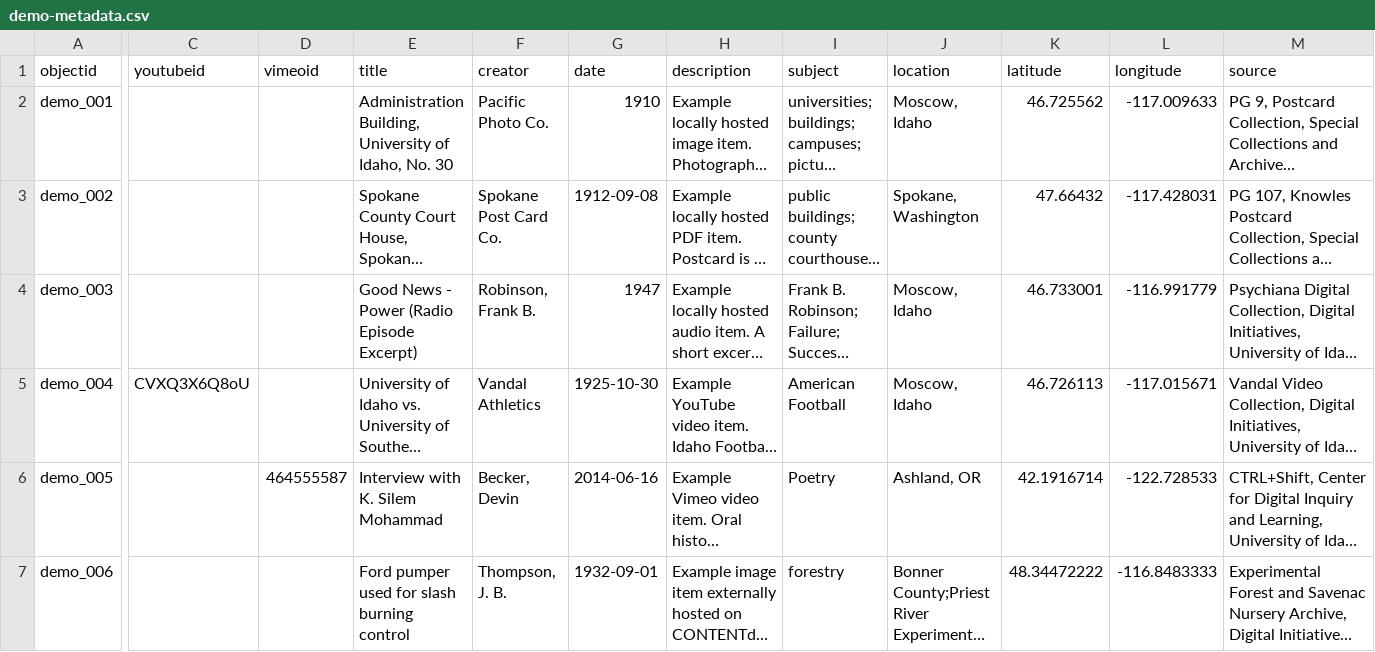
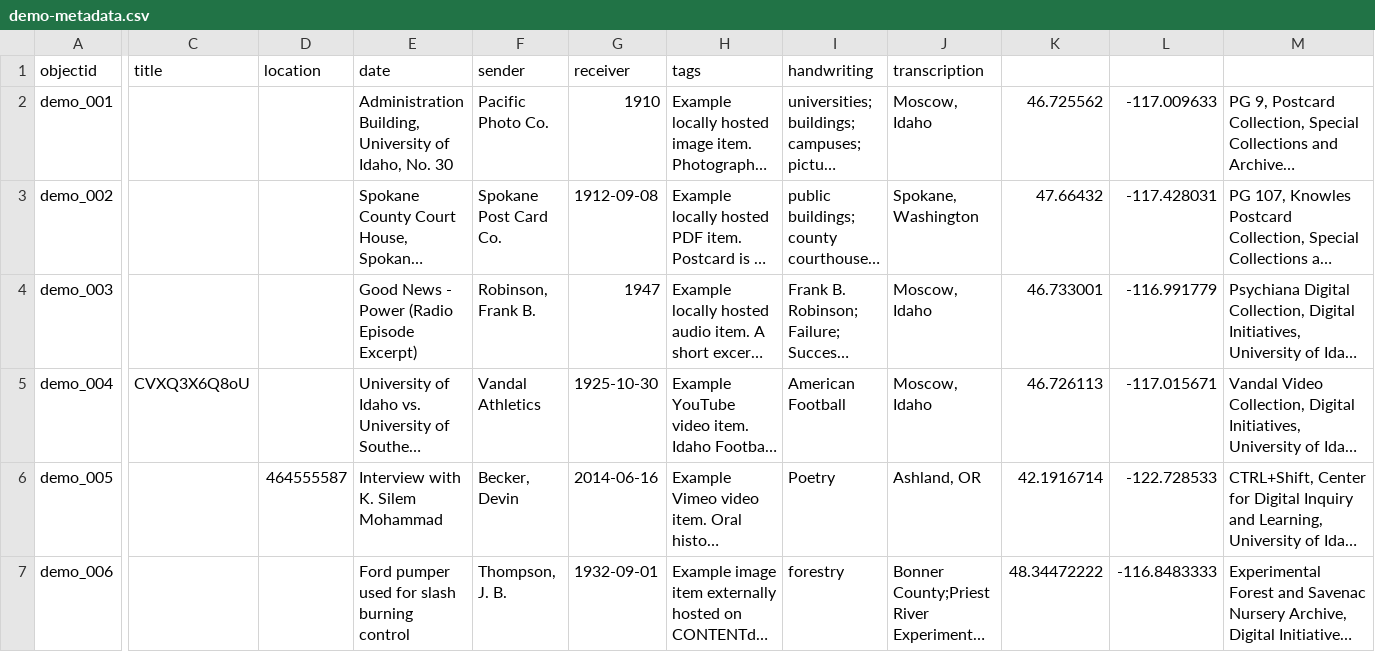
Before and after one commit to abigailfathauer/practice-demo, a CSV file: _data/demo-metadata.csv, drawn as a sheet; only a part is shown, gaps mark what is left out; long unchanged cells end in …; the diff covers the shown part only; the diff names each change by its address in the sheet, - before the commit and + after, or states it on an @@ line.

Commit message:
Add new fields and records to demo-metadata.csv
Updated demo-metadata.csv to include new fields and records.

```diff
--- a/_data/demo-metadata.csv
+++ b/_data/demo-metadata.csv
-C1: youtubeid
+C1: title
-D1: vimeoid
+D1: location
-E1: title
+E1: date
-F1: creator
+F1: sender
-G1: date
+G1: receiver
-H1: description
+H1: tags
-I1: subject
+I1: handwriting
-J1: location
+J1: transcription
-K1: latitude
+K1: (empty)
-L1: longitude
+L1: (empty)
-M1: source
+M1: (empty)
```
Also changed, not shown: 6 edited cells elsewhere in this file.
